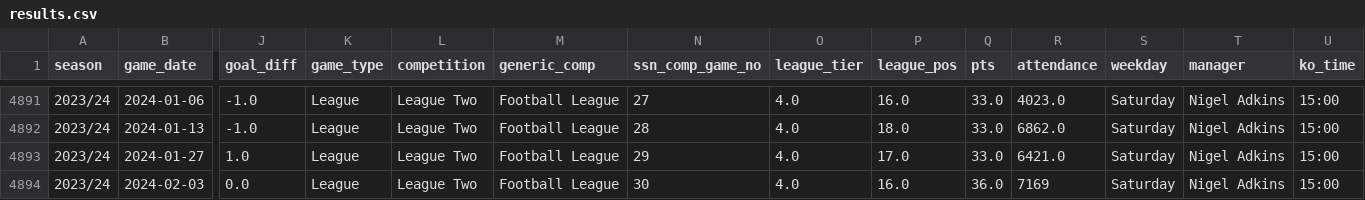
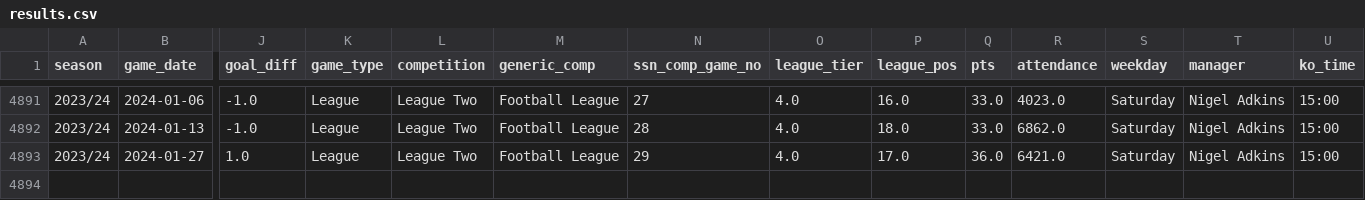
Before and after one commit to petebrown/data-updater, a CSV file: data/results.csv, drawn as a sheet; only a part is shown, gaps mark what is left out; rows hold the shown columns only; the diff names each change by its address in the sheet, - before the commit and + after, or states it on an @@ line.

Commit message:
edit to fix error in csv

```diff
--- a/data/results.csv
+++ b/data/results.csv
-Q4893 (pts): 33.0
+Q4893 (pts): 36.0
-row 4894: 2023/24 | 2024-02-03 | 0.0 | League | League Two | Football League | 30 | 4.0 | 16.0 | 36.0 | 7169 | Saturday | Nigel Adkins | 15:00
```
